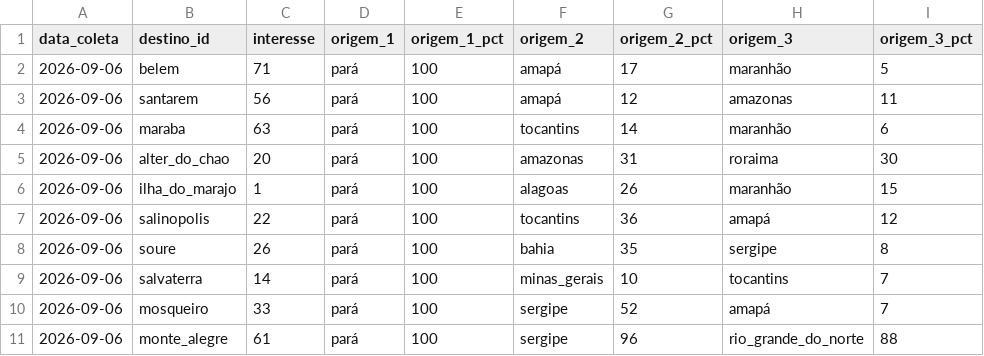
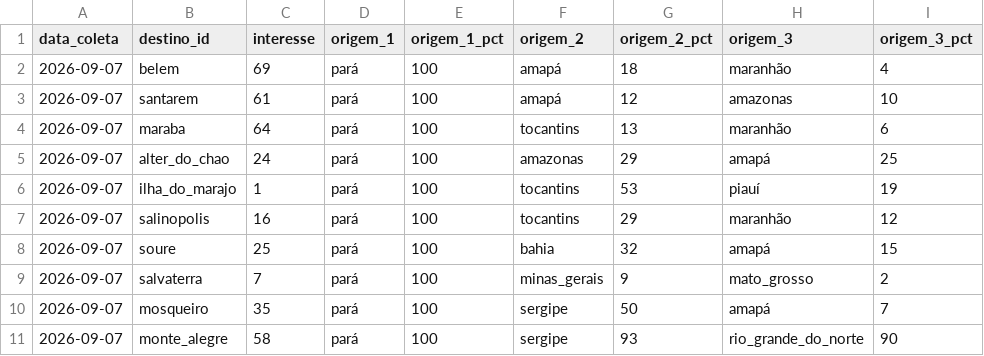
Before and after one commit to LIEZIOABR/pulse-amazonia, a CSV file: coleta-trends-para.csv, drawn as a sheet; only a part is shown; the diff covers the shown part only.

```diff
--- a/coleta-trends-para.csv
+++ b/coleta-trends-para.csv
@@ -1,11 +1,11 @@
 data_coleta,destino_id,interesse,origem_1,origem_1_pct,origem_2,origem_2_pct,origem_3,origem_3_pct
-2026-09-06,belem,71,pará,100,amapá,17,maranhão,5
-2026-09-06,santarem,56,pará,100,amapá,12,amazonas,11
-2026-09-06,maraba,63,pará,100,tocantins,14,maranhão,6
-2026-09-06,alter_do_chao,20,pará,100,amazonas,31,roraima,30
-2026-09-06,ilha_do_marajo,1,pará,100,alagoas,26,maranhão,15
-2026-09-06,salinopolis,22,pará,100,tocantins,36,amapá,12
-2026-09-06,soure,26,pará,100,bahia,35,sergipe,8
-2026-09-06,salvaterra,14,pará,100,minas_gerais,10,tocantins,7
-2026-09-06,mosqueiro,33,pará,100,sergipe,52,amapá,7
-2026-09-06,monte_alegre,61,pará,100,sergipe,96,rio_grande_do_norte,88
+2026-09-07,belem,69,pará,100,amapá,18,maranhão,4
+2026-09-07,santarem,61,pará,100,amapá,12,amazonas,10
+2026-09-07,maraba,64,pará,100,tocantins,13,maranhão,6
+2026-09-07,alter_do_chao,24,pará,100,amazonas,29,amapá,25
+2026-09-07,ilha_do_marajo,1,pará,100,tocantins,53,piauí,19
+2026-09-07,salinopolis,16,pará,100,tocantins,29,maranhão,12
+2026-09-07,soure,25,pará,100,bahia,32,amapá,15
+2026-09-07,salvaterra,7,pará,100,minas_gerais,9,mato_grosso,2
+2026-09-07,mosqueiro,35,pará,100,sergipe,50,amapá,7
+2026-09-07,monte_alegre,58,pará,100,sergipe,93,rio_grande_do_norte,90
```
Also changed, not shown: 18 edited cells elsewhere in this file, coleta-concorrentes-nacionais.csv.
